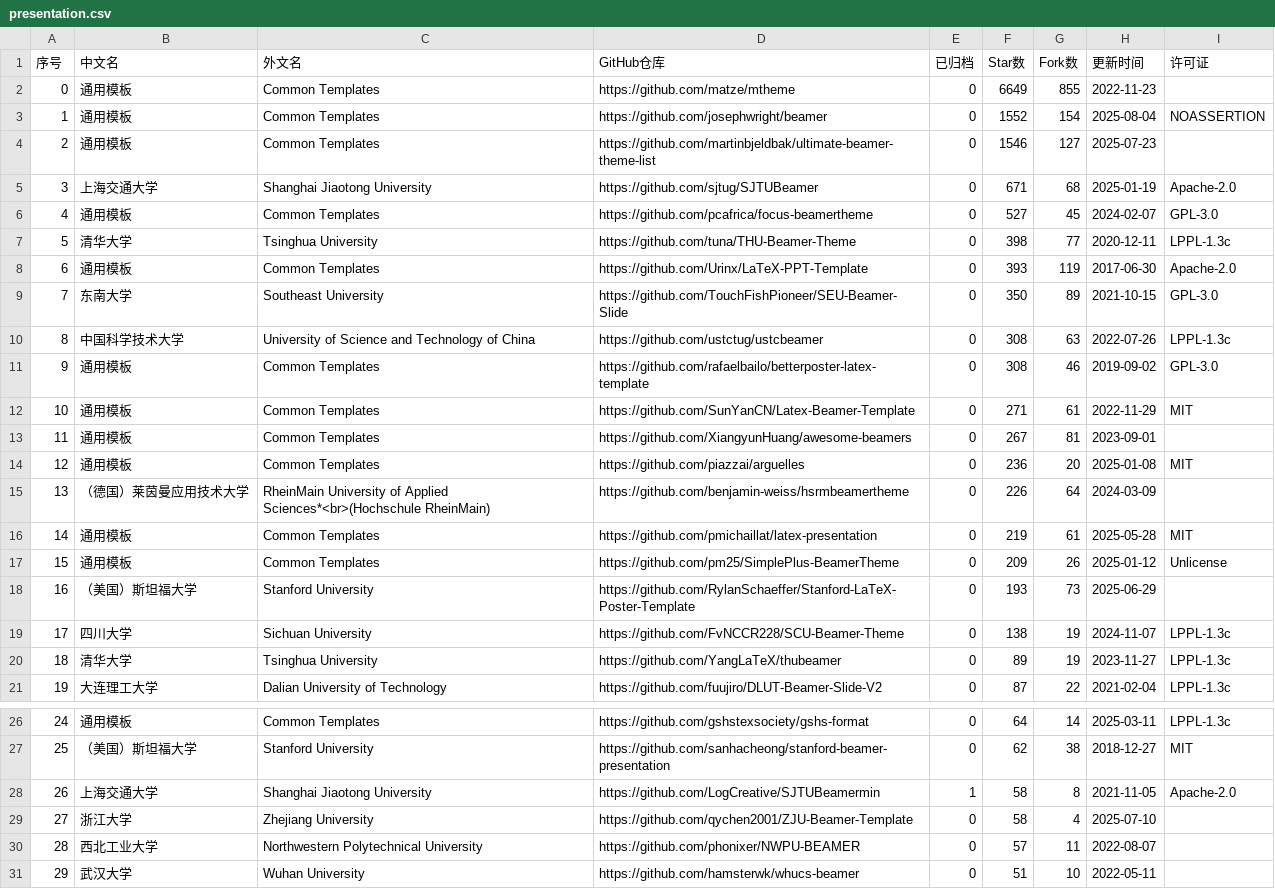
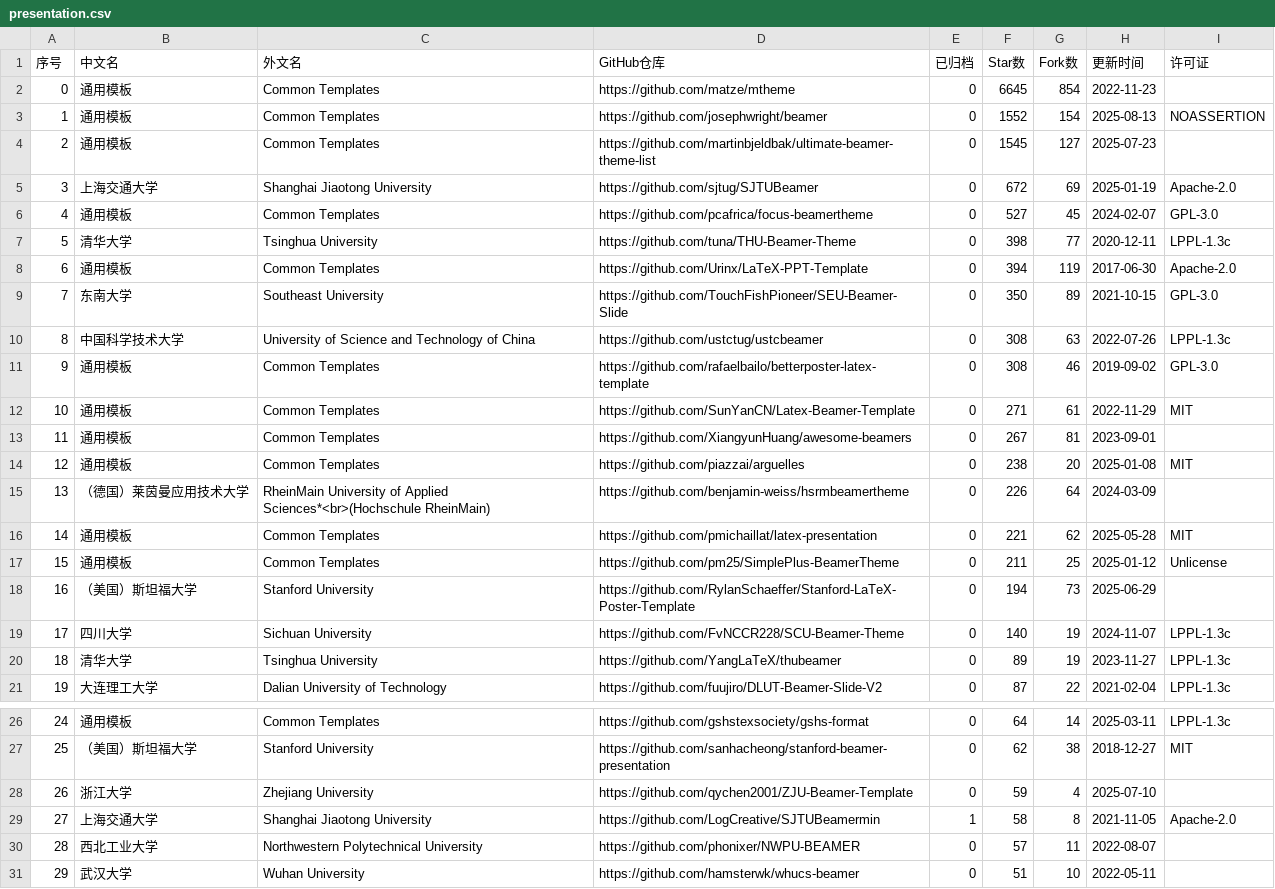
Before and after one commit to hantang/latex-templates, a CSV file: data/presentation.csv, drawn as a sheet; only a part is shown, gaps mark what is left out.

```diff
--- a/data/presentation.csv
+++ b/data/presentation.csv
@@ -1,9 +1,9 @@
 序号,中文名,外文名,GitHub仓库,已归档,Star数,Fork数,更新时间,许可证
-0,通用模板,Common Templates,https://github.com/matze/mtheme,0,6649,855,2022-11-23,
-1,通用模板,Common Templates,https://github.com/josephwright/beamer,0,1552,154,2025-08-04,NOASSERTION
-2,通用模板,Common Templates,https://github.com/martinbjeldbak/ultimate-beamer-theme-list,0,1546,127,2025-07-23,
-3,上海交通大学,Shanghai Jiaotong University,https://github.com/sjtug/SJTUBeamer,0,671,68,2025-01-19,Apache-2.0
+0,通用模板,Common Templates,https://github.com/matze/mtheme,0,6645,854,2022-11-23,
+1,通用模板,Common Templates,https://github.com/josephwright/beamer,0,1552,154,2025-08-13,NOASSERTION
+2,通用模板,Common Templates,https://github.com/martinbjeldbak/ultimate-beamer-theme-list,0,1545,127,2025-07-23,
+3,上海交通大学,Shanghai Jiaotong University,https://github.com/sjtug/SJTUBeamer,0,672,69,2025-01-19,Apache-2.0
 4,通用模板,Common Templates,https://github.com/pcafrica/focus-beamertheme,0,527,45,2024-02-07,GPL-3.0
 5,清华大学,Tsinghua University,https://github.com/tuna/THU-Beamer-Theme,0,398,77,2020-12-11,LPPL-1.3c
-6,通用模板,Common Templates,https://github.com/Urinx/LaTeX-PPT-Template,0,393,119,2017-06-30,Apache-2.0
+6,通用模板,Common Templates,https://github.com/Urinx/LaTeX-PPT-Template,0,394,119,2017-06-30,Apache-2.0
 7,东南大学,Southeast University,https://github.com/TouchFishPioneer/SEU-Beamer-Slide,0,350,89,2021-10-15,GPL-3.0
@@ -13,8 +13,8 @@
 11,通用模板,Common Templates,https://github.com/XiangyunHuang/awesome-beamers,0,267,81,2023-09-01,
-12,通用模板,Common Templates,https://github.com/piazzai/arguelles,0,236,20,2025-01-08,MIT
+12,通用模板,Common Templates,https://github.com/piazzai/arguelles,0,238,20,2025-01-08,MIT
 13,（德国）莱茵曼应用技术大学,RheinMain University of Applied Sciences*<br>(Hochschule RheinMain),https://github.com/benjamin-weiss/hsrmbeamertheme,0,226,64,2024-03-09,
-14,通用模板,Common Templates,https://github.com/pmichaillat/latex-presentation,0,219,61,2025-05-28,MIT
-15,通用模板,Common Templates,https://github.com/pm25/SimplePlus-BeamerTheme,0,209,26,2025-01-12,Unlicense
-16,（美国）斯坦福大学,Stanford University,https://github.com/RylanSchaeffer/Stanford-LaTeX-Poster-Template,0,193,73,2025-06-29,
-17,四川大学,Sichuan University,https://github.com/FvNCCR228/SCU-Beamer-Theme,0,138,19,2024-11-07,LPPL-1.3c
+14,通用模板,Common Templates,https://github.com/pmichaillat/latex-presentation,0,221,62,2025-05-28,MIT
+15,通用模板,Common Templates,https://github.com/pm25/SimplePlus-BeamerTheme,0,211,25,2025-01-12,Unlicense
+16,（美国）斯坦福大学,Stanford University,https://github.com/RylanSchaeffer/Stanford-LaTeX-Poster-Template,0,194,73,2025-06-29,
+17,四川大学,Sichuan University,https://github.com/FvNCCR228/SCU-Beamer-Theme,0,140,19,2024-11-07,LPPL-1.3c
 18,清华大学,Tsinghua University,https://github.com/YangLaTeX/thubeamer,0,89,19,2023-11-27,LPPL-1.3c
@@ -27,4 +27,4 @@
 25,（美国）斯坦福大学,Stanford University,https://github.com/sanhacheong/stanford-beamer-presentation,0,62,38,2018-12-27,MIT
-26,上海交通大学,Shanghai Jiaotong University,https://github.com/LogCreative/SJTUBeamermin,1,58,8,2021-11-05,Apache-2.0
-27,浙江大学,Zhejiang University,https://github.com/qychen2001/ZJU-Beamer-Template,0,58,4,2025-07-10,
+26,浙江大学,Zhejiang University,https://github.com/qychen2001/ZJU-Beamer-Template,0,59,4,2025-07-10,
+27,上海交通大学,Shanghai Jiaotong University,https://github.com/LogCreative/SJTUBeamermin,1,58,8,2021-11-05,Apache-2.0
 28,西北工业大学,Northwestern Polytechnical University,https://github.com/phonixer/NWPU-BEAMER,0,57,11,2022-08-07,
```
Also changed, not shown: data/report.csv, data/thesis.csv, 3 other files.
